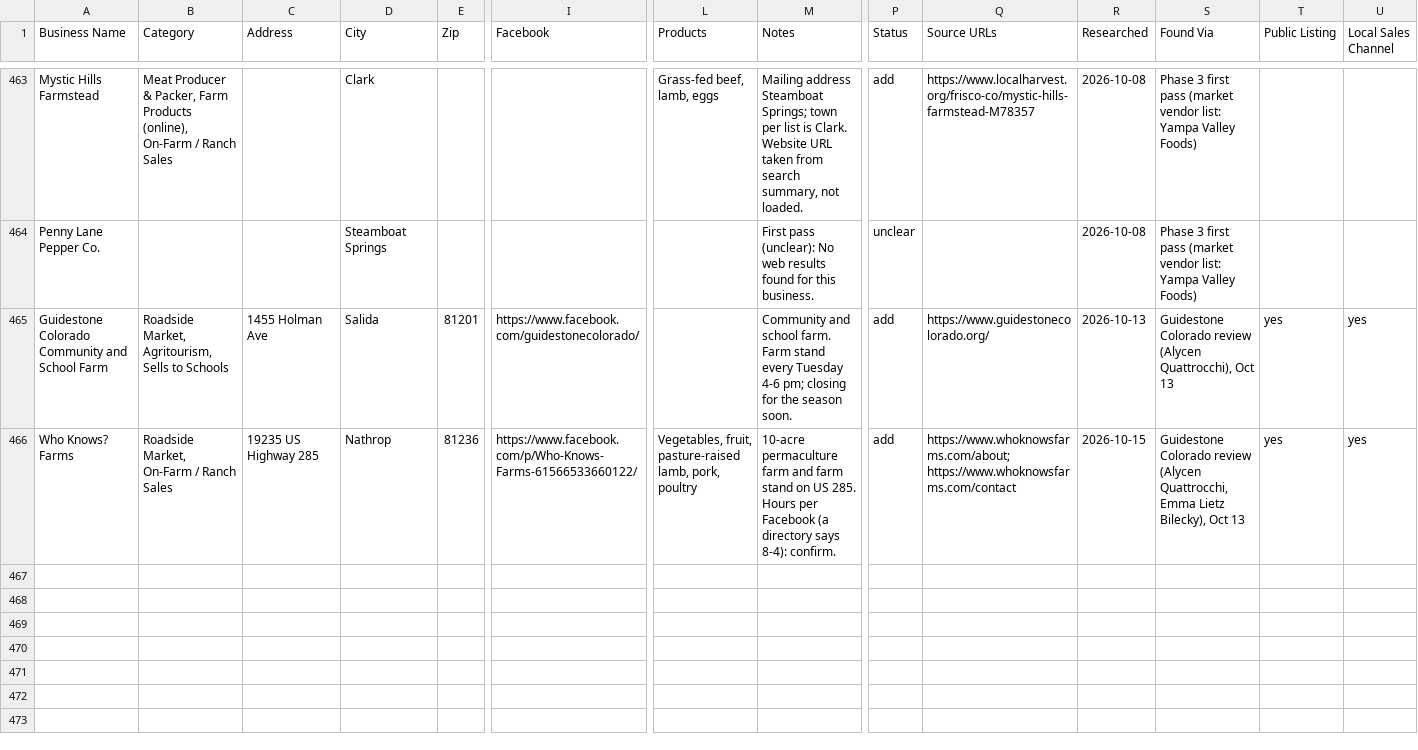
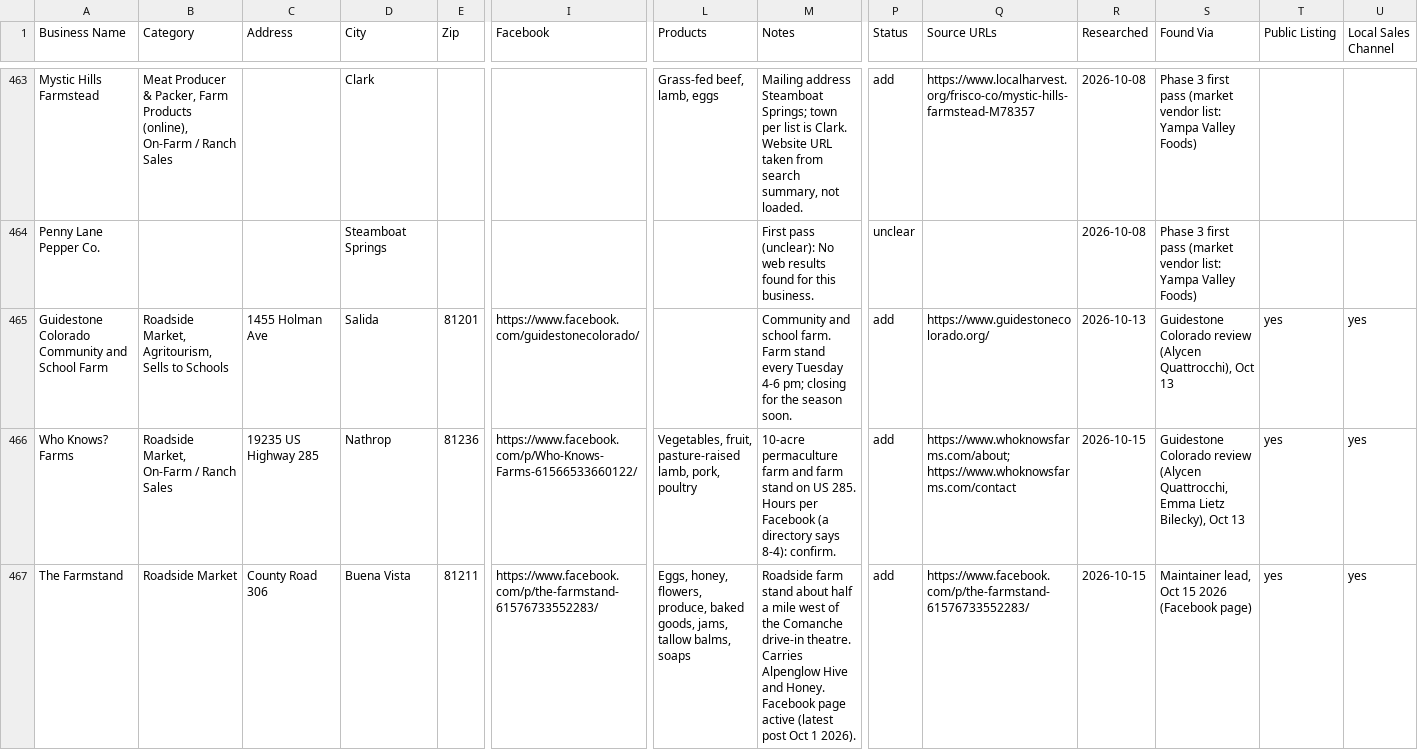
Before and after one commit to open-food-web/colorado-open-food-web, a CSV file: inputs/curated_records.csv, drawn as a sheet; only a part is shown, gaps mark what is left out; rows hold the shown columns only; the diff names each change by its address in the sheet, - before the commit and + after, or states it on an @@ line.

```diff
--- a/inputs/curated_records.csv
+++ b/inputs/curated_records.csv
+row 467: The Farmstand | Roadside Market | County Road 306 | Buena Vista | 81211 | https://www.facebook.com/p/the-farmstand-61576733552283/ | Eggs, honey, flowers, produce, baked goods, jams, tallow balms, soaps | Roadside farm stand about half a mile west of the Comanche drive-in theatre. Carries Alpenglow Hive and Honey. Facebook page active (latest post Oct 1 2026). | add | https://www.facebook.com/p/the-farmstand-61576733552283/ | 2026-10-15 | Maintainer lead, Oct 15 2026 (Facebook page) | yes | yes
```
Also changed, not shown: inputs/ledger/transactions.csv, 2 other files.
